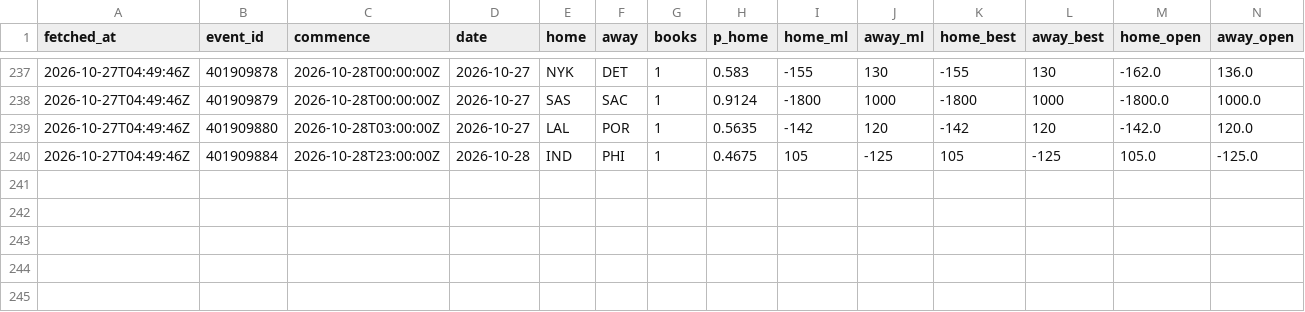
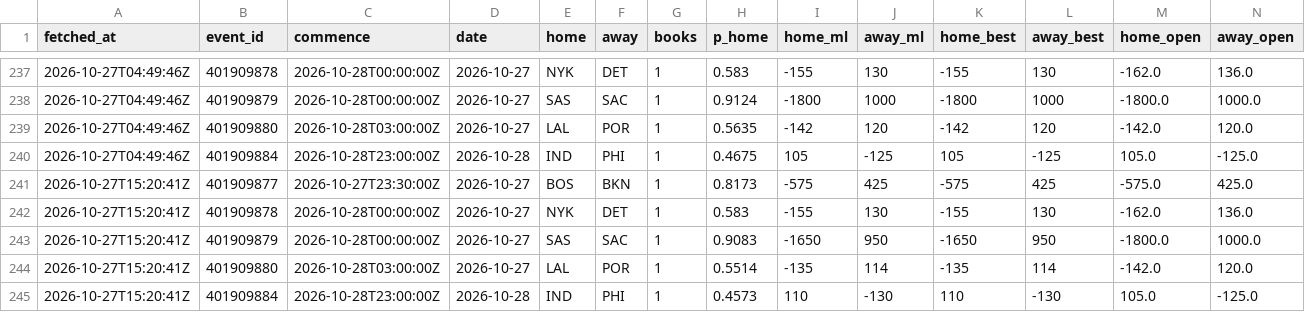
Before and after one commit to eseto9/NBA-Model, a CSV file: log/odds.csv, drawn as a sheet; only a part is shown, gaps mark what is left out; rows hold the shown columns only; the diff names each change by its address in the sheet, - before the commit and + after, or states it on an @@ line.

```diff
--- a/log/odds.csv
+++ b/log/odds.csv
+row 241: 2026-10-27T15:20:41Z | 401909877 | 2026-10-27T23:30:00Z | 2026-10-27 | BOS | BKN | 1 | 0.8173 | -575 | 425 | -575 | 425 | -575.0 | 425.0
+row 242: 2026-10-27T15:20:41Z | 401909878 | 2026-10-28T00:00:00Z | 2026-10-27 | NYK | DET | 1 | 0.583 | -155 | 130 | -155 | 130 | -162.0 | 136.0
+row 243: 2026-10-27T15:20:41Z | 401909879 | 2026-10-28T00:00:00Z | 2026-10-27 | SAS | SAC | 1 | 0.9083 | -1650 | 950 | -1650 | 950 | -1800.0 | 1000.0
+row 244: 2026-10-27T15:20:41Z | 401909880 | 2026-10-28T03:00:00Z | 2026-10-27 | LAL | POR | 1 | 0.5514 | -135 | 114 | -135 | 114 | -142.0 | 120.0
+row 245: 2026-10-27T15:20:41Z | 401909884 | 2026-10-28T23:00:00Z | 2026-10-28 | IND | PHI | 1 | 0.4573 | 110 | -130 | 110 | -130 | 105.0 | -125.0
```
Also changed, not shown: log/predictions.csv, log/rankings.csv, 22 other files.
